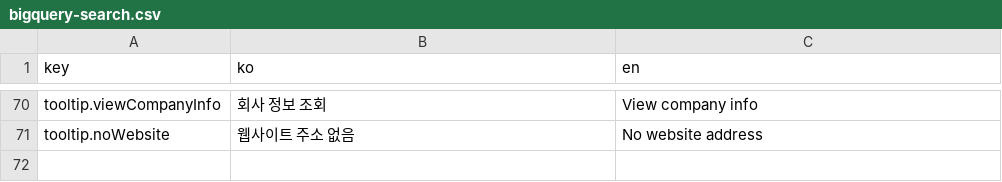
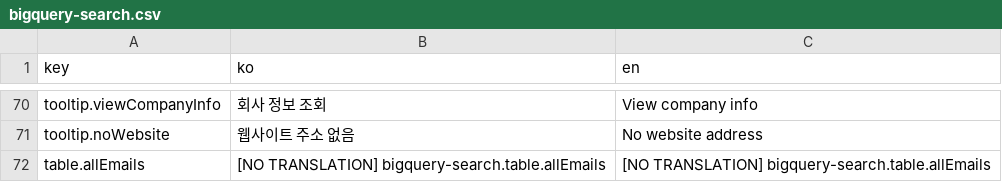
Before and after one commit to iyeaaa/loki-reference-skill, a CSV file: admin/locales/bigquery-search.csv, drawn as a sheet; only a part is shown, gaps mark what is left out; the diff names each change by its address in the sheet, - before the commit and + after, or states it on an @@ line.

```diff
--- a/admin/locales/bigquery-search.csv
+++ b/admin/locales/bigquery-search.csv
+row 72: table.allEmails | [NO TRANSLATION] bigquery-search.table.allEmails | [NO TRANSLATION] bigquery-search.table.allEmails
```
Also changed, not shown: 4 other files.
